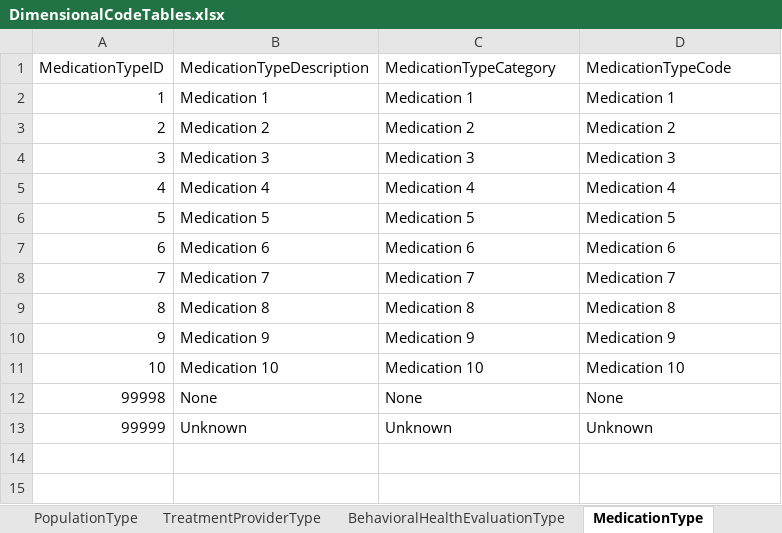
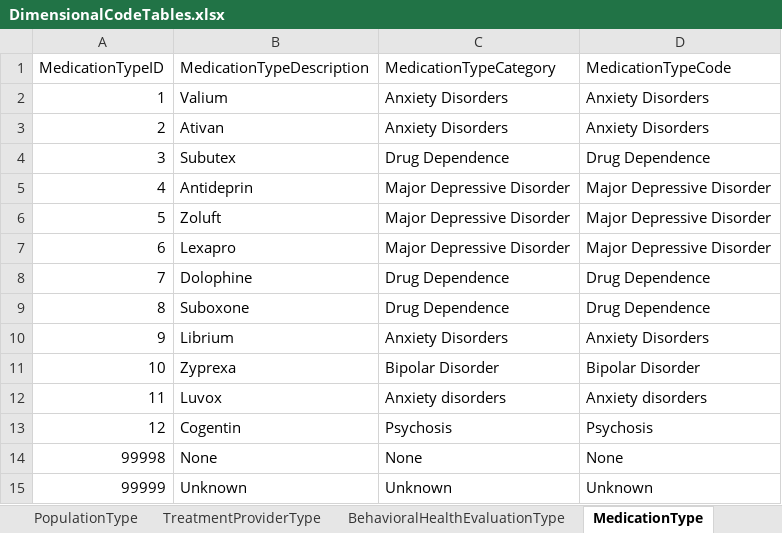
Before and after one commit to ojbc/analytics, an Excel workbook: booking-jail/r-load/OJBCJailBookingLoad/inst/raw/DimensionalCodeTables.xlsx, sheet MedicationType, drawn as a sheet; values as stored, in another font and other column widths than the file's, no borders; the diff names each change by its address in the sheet, - before the commit and + after, or states it on an @@ line.

```diff
--- a/booking-jail/r-load/OJBCJailBookingLoad/inst/raw/DimensionalCodeTables.xlsx (sheet MedicationType)
+++ b/booking-jail/r-load/OJBCJailBookingLoad/inst/raw/DimensionalCodeTables.xlsx (sheet MedicationType)
-B2 (MedicationTypeDescription): Medication 1
+B2 (MedicationTypeDescription): Valium
-C2 (MedicationTypeCategory): Medication 1
+C2 (MedicationTypeCategory): Anxiety Disorders
-D2 (MedicationTypeCode): Medication 1
+D2 (MedicationTypeCode): Anxiety Disorders
-B3 (MedicationTypeDescription): Medication 2
+B3 (MedicationTypeDescription): Ativan
-C3 (MedicationTypeCategory): Medication 2
+C3 (MedicationTypeCategory): Anxiety Disorders
-D3 (MedicationTypeCode): Medication 2
+D3 (MedicationTypeCode): Anxiety Disorders
-B4 (MedicationTypeDescription): Medication 3
+B4 (MedicationTypeDescription): Subutex
-C4 (MedicationTypeCategory): Medication 3
+C4 (MedicationTypeCategory): Drug Dependence
-D4 (MedicationTypeCode): Medication 3
+D4 (MedicationTypeCode): Drug Dependence
-B5 (MedicationTypeDescription): Medication 4
+B5 (MedicationTypeDescription): Antideprin
-C5 (MedicationTypeCategory): Medication 4
+C5 (MedicationTypeCategory): Major Depressive Disorder
-D5 (MedicationTypeCode): Medication 4
+D5 (MedicationTypeCode): Major Depressive Disorder
-B6 (MedicationTypeDescription): Medication 5
+B6 (MedicationTypeDescription): Zoluft
-C6 (MedicationTypeCategory): Medication 5
+C6 (MedicationTypeCategory): Major Depressive Disorder
-D6 (MedicationTypeCode): Medication 5
+D6 (MedicationTypeCode): Major Depressive Disorder
-B7 (MedicationTypeDescription): Medication 6
+B7 (MedicationTypeDescription): Lexapro
-C7 (MedicationTypeCategory): Medication 6
+C7 (MedicationTypeCategory): Major Depressive Disorder
-D7 (MedicationTypeCode): Medication 6
+D7 (MedicationTypeCode): Major Depressive Disorder
-B8 (MedicationTypeDescription): Medication 7
+B8 (MedicationTypeDescription): Dolophine
-C8 (MedicationTypeCategory): Medication 7
+C8 (MedicationTypeCategory): Drug Dependence
-D8 (MedicationTypeCode): Medication 7
+D8 (MedicationTypeCode): Drug Dependence
-B9 (MedicationTypeDescription): Medication 8
+B9 (MedicationTypeDescription): Suboxone
-C9 (MedicationTypeCategory): Medication 8
+C9 (MedicationTypeCategory): Drug Dependence
-D9 (MedicationTypeCode): Medication 8
+D9 (MedicationTypeCode): Drug Dependence
-B10 (MedicationTypeDescription): Medication 9
+B10 (MedicationTypeDescription): Librium
-C10 (MedicationTypeCategory): Medication 9
+C10 (MedicationTypeCategory): Anxiety Disorders
-D10 (MedicationTypeCode): Medication 9
+D10 (MedicationTypeCode): Anxiety Disorders
-B11 (MedicationTypeDescription): Medication 10
+B11 (MedicationTypeDescription): Zyprexa
-C11 (MedicationTypeCategory): Medication 10
+C11 (MedicationTypeCategory): Bipolar Disorder
-D11 (MedicationTypeCode): Medication 10
+D11 (MedicationTypeCode): Bipolar Disorder
+row 12: 11 | Luvox | Anxiety disorders | Anxiety disorders
+row 13: 12 | Cogentin | Psychosis | Psychosis
```
Also changed, not shown: sheet BehavioralHealthEvaluationType, sheet JurisdictionType, sheet ChargeDispositionType, sheet Agency, sheet CaseStatusType, sheet MedicaidStatusType, 18 more sheets.
